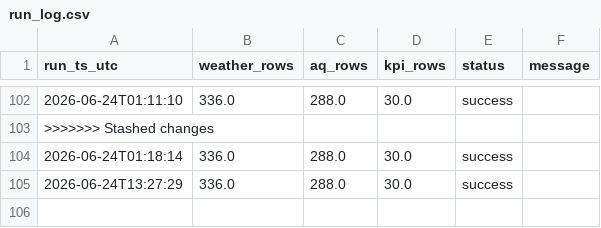
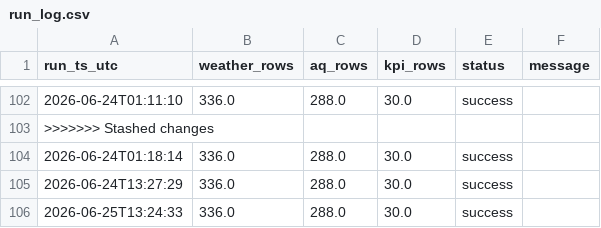
Before and after one commit to Data-Netrunner/City-Conditions-ETL-Pipeline, a CSV file: reports/run_log.csv, drawn as a sheet; only a part is shown, gaps mark what is left out.

```diff
--- a/reports/run_log.csv
+++ b/reports/run_log.csv
@@ -105 +105,2 @@ run_ts_utc,weather_rows,aq_rows,kpi_rows,status,message
 2026-06-24T13:27:29,336.0,288.0,30.0,success,
+2026-06-25T13:24:33,336.0,288.0,30.0,success,
```
Also changed, not shown: reports/latest_kpis.csv, 3 other files.
